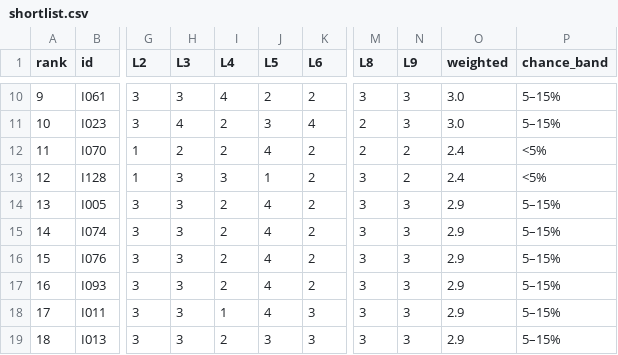
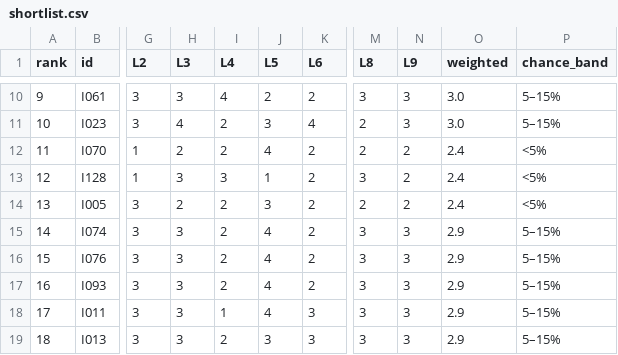
Before and after one commit to thobho/automated, a CSV file: projects/idea-generator/ideas/shortlist.csv, drawn as a sheet; only a part is shown, gaps mark what is left out; the diff names each change by its address in the sheet, - before the commit and + after, or states it on an @@ line.

```diff
--- a/projects/idea-generator/ideas/shortlist.csv
+++ b/projects/idea-generator/ideas/shortlist.csv
-H14 (L3): 3
+H14 (L3): 2
-J14 (L5): 4
+J14 (L5): 3
-M14 (L8): 3
+M14 (L8): 2
-N14 (L9): 3
+N14 (L9): 2
-O14 (weighted): 2.9
+O14 (weighted): 2.4
-P14 (chance_band): 5–15%
+P14 (chance_band): <5%
```
Also changed, not shown: 3 other files.
